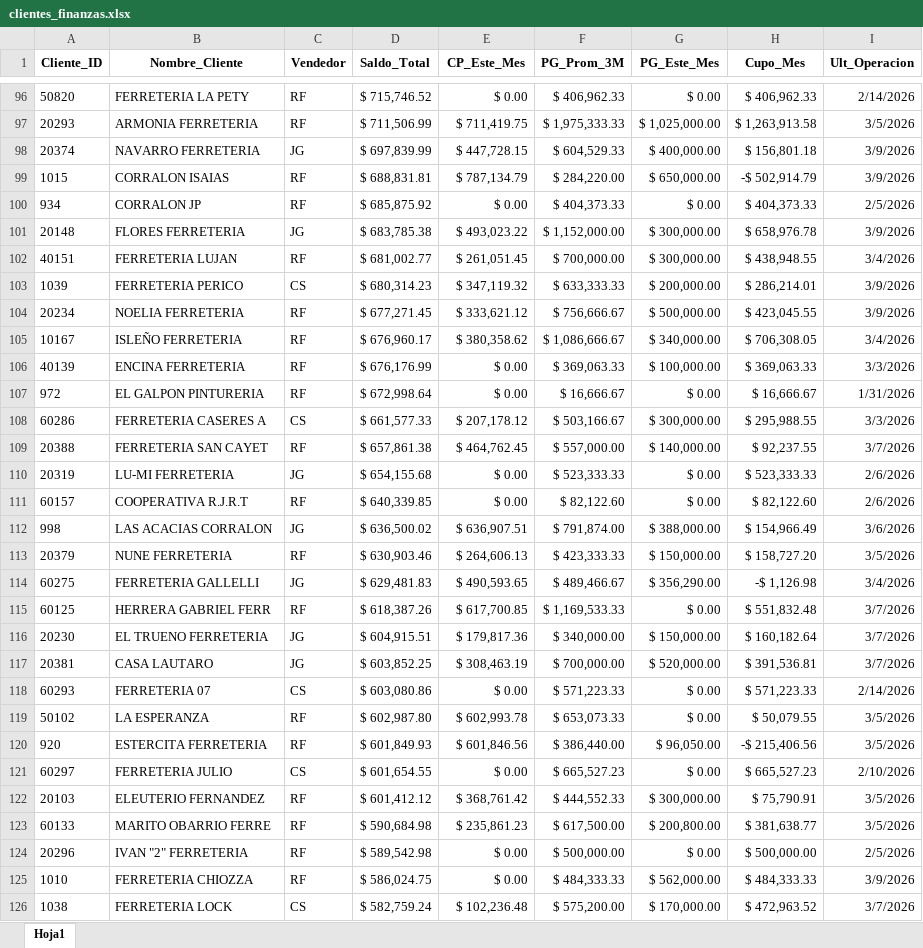
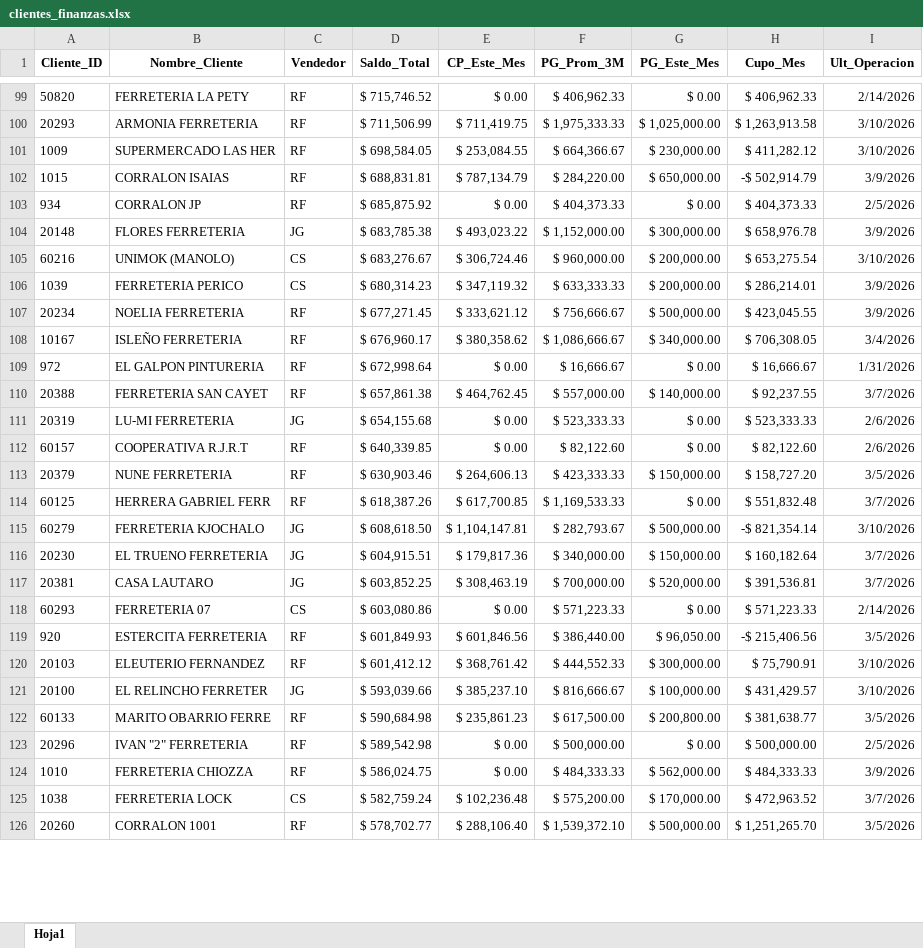
Before and after one commit to ferremax-cat/pinterest-f, an Excel workbook: excel/clientes_finanzas.xlsx, sheet Hoja1, drawn as a sheet; only a part is shown, gaps mark what is left out; the shorter side is filled out with more unchanged rows; values as stored, in another font and other column widths than the file's, no borders; removed rows and columns are numbered as before the commit, all else as after; the diff covers the shown part only; the diff names each change by its address in the sheet, - before the commit and + after, or states it on an @@ line.

```diff
--- a/excel/clientes_finanzas.xlsx (sheet Hoja1)
+++ b/excel/clientes_finanzas.xlsx (sheet Hoja1)
-I100 (Ult_Operacion): 3/5/2026
+I100 (Ult_Operacion): 3/10/2026
-row 98: 20374 | NAVARRO FERRETERIA | JG | $ 697,839.99 | $ 447,728.15 | $ 604,529.33 | $ 400,000.00 | $ 156,801.18 | 3/9/2026
+row 101: 1009 | SUPERMERCADO LAS HER | RF | $ 698,584.05 | $ 253,084.55 | $ 664,366.67 | $ 230,000.00 | $ 411,282.12 | 3/10/2026
-row 102: 40151 | FERRETERIA LUJAN | RF | $ 681,002.77 | $ 261,051.45 | $ 700,000.00 | $ 300,000.00 | $ 438,948.55 | 3/4/2026
+row 105: 60216 | UNIMOK (MANOLO) | CS | $ 683,276.67 | $ 306,724.46 | $ 960,000.00 | $ 200,000.00 | $ 653,275.54 | 3/10/2026
-row 106: 40139 | ENCINA FERRETERIA | RF | $ 676,176.99 | $ 0.00 | $ 369,063.33 | $ 100,000.00 | $ 369,063.33 | 3/3/2026
-row 108: 60286 | FERRETERIA CASERES A | CS | $ 661,577.33 | $ 207,178.12 | $ 503,166.67 | $ 300,000.00 | $ 295,988.55 | 3/3/2026
-row 112: 998 | LAS ACACIAS CORRALON | JG | $ 636,500.02 | $ 636,907.51 | $ 791,874.00 | $ 388,000.00 | $ 154,966.49 | 3/6/2026
-row 114: 60275 | FERRETERIA GALLELLI | JG | $ 629,481.83 | $ 490,593.65 | $ 489,466.67 | $ 356,290.00 | -$ 1,126.98 | 3/4/2026
+row 115: 60279 | FERRETERIA KJOCHALO | JG | $ 608,618.50 | $ 1,104,147.81 | $ 282,793.67 | $ 500,000.00 | -$ 821,354.14 | 3/10/2026
-row 119: 50102 | LA ESPERANZA | RF | $ 602,987.80 | $ 602,993.78 | $ 653,073.33 | $ 0.00 | $ 50,079.55 | 3/5/2026
-row 121: 60297 | FERRETERIA JULIO | CS | $ 601,654.55 | $ 0.00 | $ 665,527.23 | $ 0.00 | $ 665,527.23 | 2/10/2026
-I120 (Ult_Operacion): 3/5/2026
+I120 (Ult_Operacion): 3/10/2026
+row 121: 20100 | EL RELINCHO FERRETER | JG | $ 593,039.66 | $ 385,237.10 | $ 816,666.67 | $ 100,000.00 | $ 431,429.57 | 3/10/2026
```
Also changed, not shown: 69 added rows, 65 removed rows, 2 moved rows and 44 edited cells elsewhere in this sheet, excel/CLIENTES_PERMISOS.xlsx, excel/GRUPOS_CLIENTES.xlsx, 4 other files.
